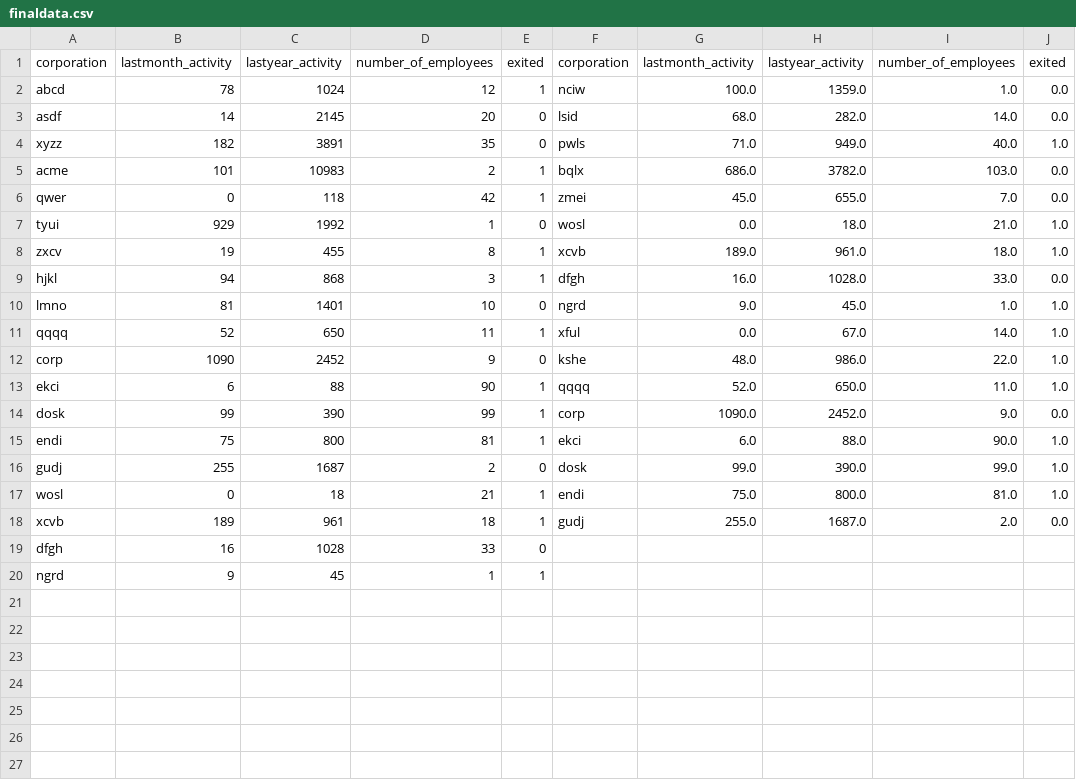
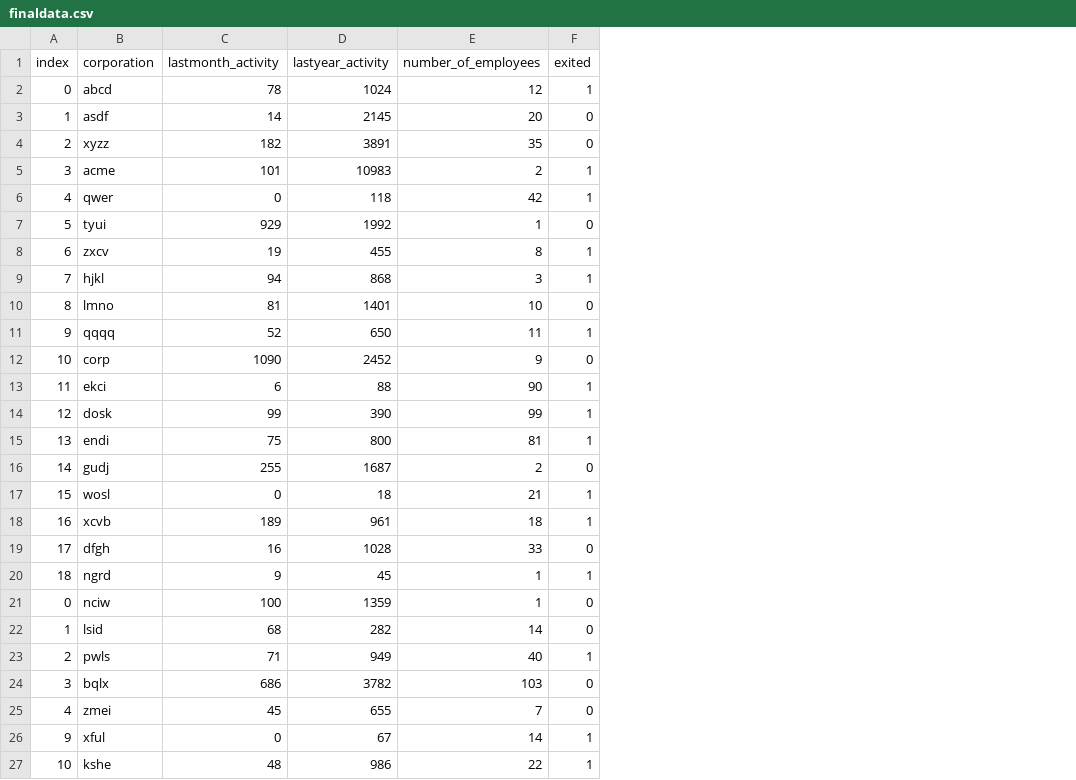
Before and after one commit to mdeevan/dynamic-risk-assessment-system, a CSV file: ingesteddata/finaldata.csv, drawn as a sheet; removed rows and columns are numbered as before the commit, all else as after; the diff names each change by its address in the sheet, - before the commit and + after, or states it on an @@ line.

```diff
--- a/ingesteddata/finaldata.csv
+++ b/ingesteddata/finaldata.csv
+column A (index), rows 2-20: 0 | 1 | 2 | 3 | 4 | 5 | 6 | 7 | 8 | 9 | 10 | 11 | 12 | 13 | 14 | 15 | 16 | 17 | 18
-column F (corporation), rows 2-18: nciw | lsid | pwls | bqlx | zmei | wosl | xcvb | dfgh | ngrd | xful | kshe | qqqq | corp | ekci | dosk | endi | gudj
-column G (lastmonth_activity), rows 2-18: 100.0 | 68.0 | 71.0 | 686.0 | 45.0 | 0.0 | 189.0 | 16.0 | 9.0 | 0.0 | 48.0 | 52.0 | 1090.0 | 6.0 | 99.0 | 75.0 | 255.0
-column H (lastyear_activity), rows 2-18: 1359.0 | 282.0 | 949.0 | 3782.0 | 655.0 | 18.0 | 961.0 | 1028.0 | 45.0 | 67.0 | 986.0 | 650.0 | 2452.0 | 88.0 | 390.0 | 800.0 | 1687.0
-column I (number_of_employees), rows 2-18: 1.0 | 14.0 | 40.0 | 103.0 | 7.0 | 21.0 | 18.0 | 33.0 | 1.0 | 14.0 | 22.0 | 11.0 | 9.0 | 90.0 | 99.0 | 81.0 | 2.0
-column J (exited), rows 2-18: 0.0 | 0.0 | 1.0 | 0.0 | 0.0 | 1.0 | 1.0 | 0.0 | 1.0 | 1.0 | 1.0 | 1.0 | 0.0 | 1.0 | 1.0 | 1.0 | 0.0
+row 21: 0 | nciw | 100 | 1359 | 1 | 0
+row 22: 1 | lsid | 68 | 282 | 14 | 0
+row 23: 2 | pwls | 71 | 949 | 40 | 1
+row 24: 3 | bqlx | 686 | 3782 | 103 | 0
+row 25: 4 | zmei | 45 | 655 | 7 | 0
+row 26: 9 | xful | 0 | 67 | 14 | 1
+row 27: 10 | kshe | 48 | 986 | 22 | 1
```
Also changed, not shown: 9 other files.
